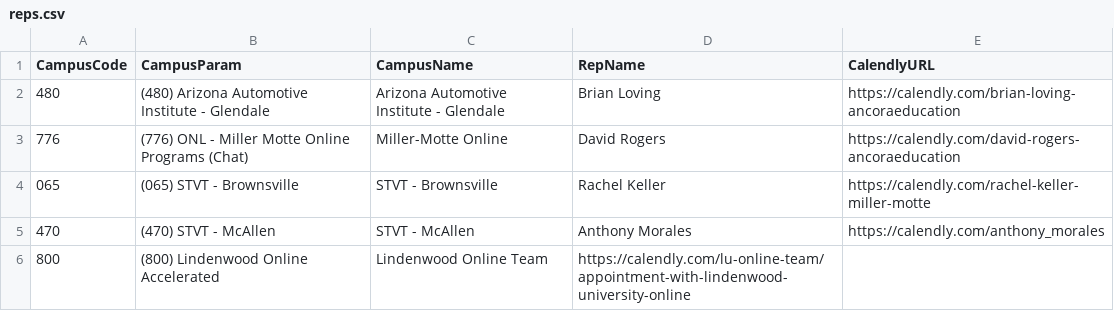
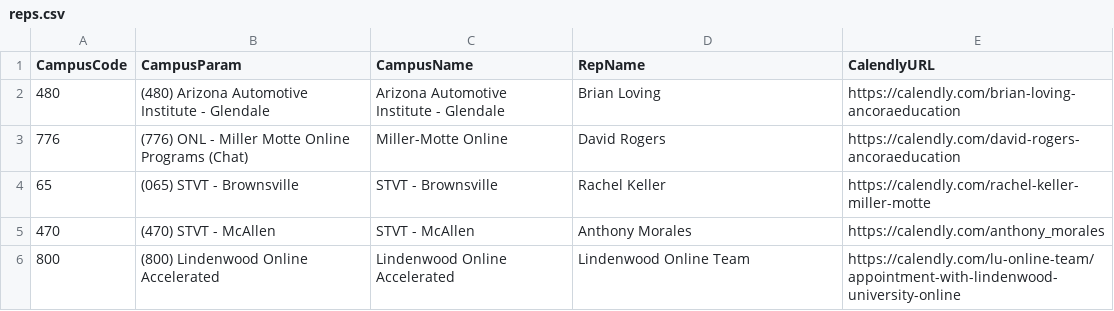
Before and after one commit to DavidR2134/davidr2134.github.io, a CSV file: docs/reps.csv, drawn as a sheet; the diff names each change by its address in the sheet, - before the commit and + after, or states it on an @@ line.

Commit message:
fix: update csv

```diff
--- a/docs/reps.csv
+++ b/docs/reps.csv
-A4 (CampusCode): 065
+A4 (CampusCode): 65
-C6 (CampusName): Lindenwood Online Team
+C6 (CampusName): Lindenwood Online Accelerated
-D6 (RepName): https://calendly.com/lu-online-team/appointment-with-lindenwood-university-online
+D6 (RepName): Lindenwood Online Team
-E6 (CalendlyURL): (empty)
+E6 (CalendlyURL): https://calendly.com/lu-online-team/appointment-with-lindenwood-university-online
```
